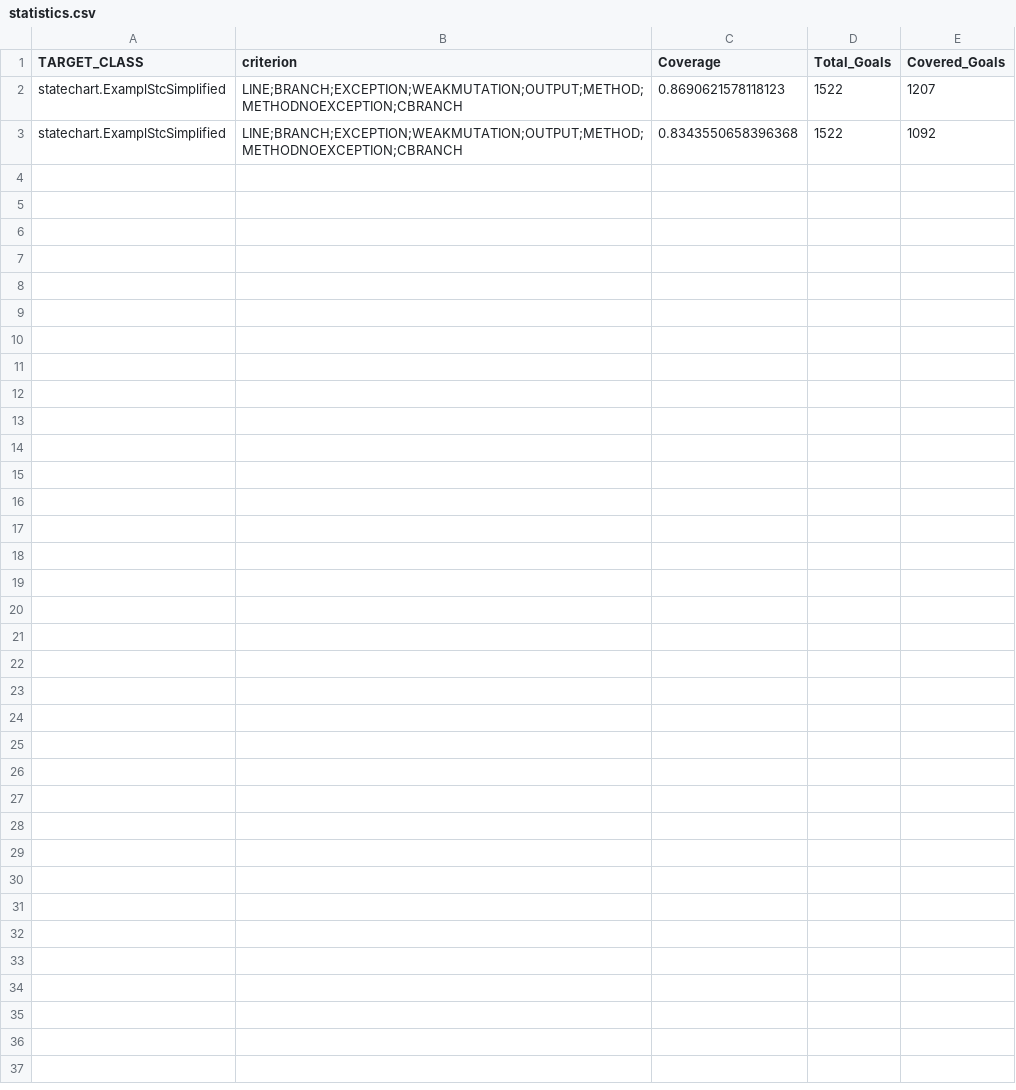
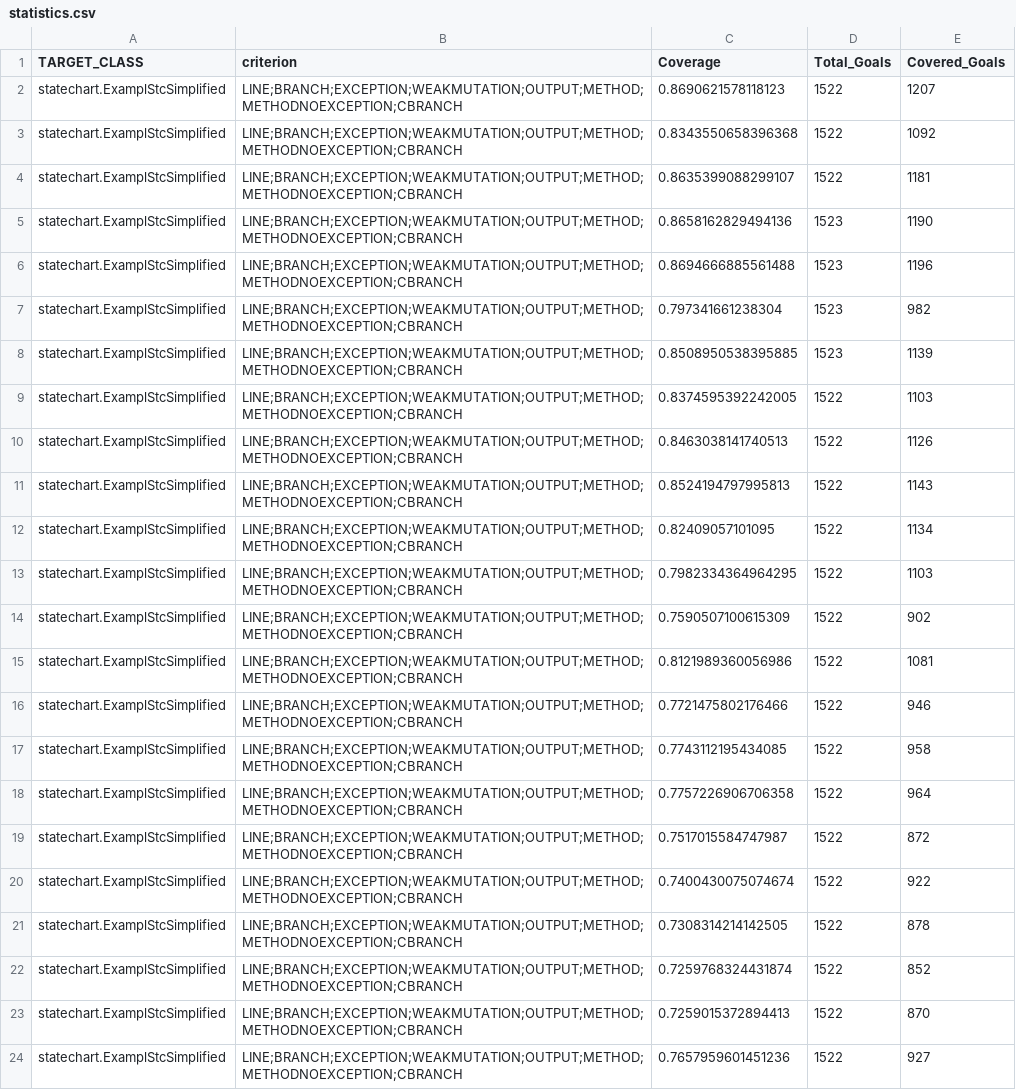
Before and after one commit to nicopellegrinelli/test-generator-for-yakindu, a CSV file: junit-test-generation-example/Temp/evosuite-report/statistics.csv, drawn as a sheet; the diff names each change by its address in the sheet, - before the commit and + after, or states it on an @@ line.

```diff
--- a/junit-test-generation-example/Temp/evosuite-report/statistics.csv
+++ b/junit-test-generation-example/Temp/evosuite-report/statistics.csv
+row 4: statechart.ExamplStcSimplified | LINE;BRANCH;EXCEPTION;WEAKMUTATION;OUTPUT;METHOD;METHODNOEXCEPTION;CBRANCH | 0.8635399088299107 | 1522 | 1181
+row 5: statechart.ExamplStcSimplified | LINE;BRANCH;EXCEPTION;WEAKMUTATION;OUTPUT;METHOD;METHODNOEXCEPTION;CBRANCH | 0.8658162829494136 | 1523 | 1190
+row 6: statechart.ExamplStcSimplified | LINE;BRANCH;EXCEPTION;WEAKMUTATION;OUTPUT;METHOD;METHODNOEXCEPTION;CBRANCH | 0.8694666885561488 | 1523 | 1196
+row 7: statechart.ExamplStcSimplified | LINE;BRANCH;EXCEPTION;WEAKMUTATION;OUTPUT;METHOD;METHODNOEXCEPTION;CBRANCH | 0.797341661238304 | 1523 | 982
+row 8: statechart.ExamplStcSimplified | LINE;BRANCH;EXCEPTION;WEAKMUTATION;OUTPUT;METHOD;METHODNOEXCEPTION;CBRANCH | 0.8508950538395885 | 1523 | 1139
+row 9: statechart.ExamplStcSimplified | LINE;BRANCH;EXCEPTION;WEAKMUTATION;OUTPUT;METHOD;METHODNOEXCEPTION;CBRANCH | 0.8374595392242005 | 1522 | 1103
+row 10: statechart.ExamplStcSimplified | LINE;BRANCH;EXCEPTION;WEAKMUTATION;OUTPUT;METHOD;METHODNOEXCEPTION;CBRANCH | 0.8463038141740513 | 1522 | 1126
+row 11: statechart.ExamplStcSimplified | LINE;BRANCH;EXCEPTION;WEAKMUTATION;OUTPUT;METHOD;METHODNOEXCEPTION;CBRANCH | 0.8524194797995813 | 1522 | 1143
+row 12: statechart.ExamplStcSimplified | LINE;BRANCH;EXCEPTION;WEAKMUTATION;OUTPUT;METHOD;METHODNOEXCEPTION;CBRANCH | 0.82409057101095 | 1522 | 1134
+row 13: statechart.ExamplStcSimplified | LINE;BRANCH;EXCEPTION;WEAKMUTATION;OUTPUT;METHOD;METHODNOEXCEPTION;CBRANCH | 0.7982334364964295 | 1522 | 1103
+row 14: statechart.ExamplStcSimplified | LINE;BRANCH;EXCEPTION;WEAKMUTATION;OUTPUT;METHOD;METHODNOEXCEPTION;CBRANCH | 0.7590507100615309 | 1522 | 902
+row 15: statechart.ExamplStcSimplified | LINE;BRANCH;EXCEPTION;WEAKMUTATION;OUTPUT;METHOD;METHODNOEXCEPTION;CBRANCH | 0.8121989360056986 | 1522 | 1081
+row 16: statechart.ExamplStcSimplified | LINE;BRANCH;EXCEPTION;WEAKMUTATION;OUTPUT;METHOD;METHODNOEXCEPTION;CBRANCH | 0.7721475802176466 | 1522 | 946
+row 17: statechart.ExamplStcSimplified | LINE;BRANCH;EXCEPTION;WEAKMUTATION;OUTPUT;METHOD;METHODNOEXCEPTION;CBRANCH | 0.7743112195434085 | 1522 | 958
+row 18: statechart.ExamplStcSimplified | LINE;BRANCH;EXCEPTION;WEAKMUTATION;OUTPUT;METHOD;METHODNOEXCEPTION;CBRANCH | 0.7757226906706358 | 1522 | 964
+row 19: statechart.ExamplStcSimplified | LINE;BRANCH;EXCEPTION;WEAKMUTATION;OUTPUT;METHOD;METHODNOEXCEPTION;CBRANCH | 0.7517015584747987 | 1522 | 872
+row 20: statechart.ExamplStcSimplified | LINE;BRANCH;EXCEPTION;WEAKMUTATION;OUTPUT;METHOD;METHODNOEXCEPTION;CBRANCH | 0.7400430075074674 | 1522 | 922
+row 21: statechart.ExamplStcSimplified | LINE;BRANCH;EXCEPTION;WEAKMUTATION;OUTPUT;METHOD;METHODNOEXCEPTION;CBRANCH | 0.7308314214142505 | 1522 | 878
+row 22: statechart.ExamplStcSimplified | LINE;BRANCH;EXCEPTION;WEAKMUTATION;OUTPUT;METHOD;METHODNOEXCEPTION;CBRANCH | 0.7259768324431874 | 1522 | 852
+row 23: statechart.ExamplStcSimplified | LINE;BRANCH;EXCEPTION;WEAKMUTATION;OUTPUT;METHOD;METHODNOEXCEPTION;CBRANCH | 0.7259015372894413 | 1522 | 870
+row 24: statechart.ExamplStcSimplified | LINE;BRANCH;EXCEPTION;WEAKMUTATION;OUTPUT;METHOD;METHODNOEXCEPTION;CBRANCH | 0.7657959601451236 | 1522 | 927
```
Also changed, not shown: 17 other files.
